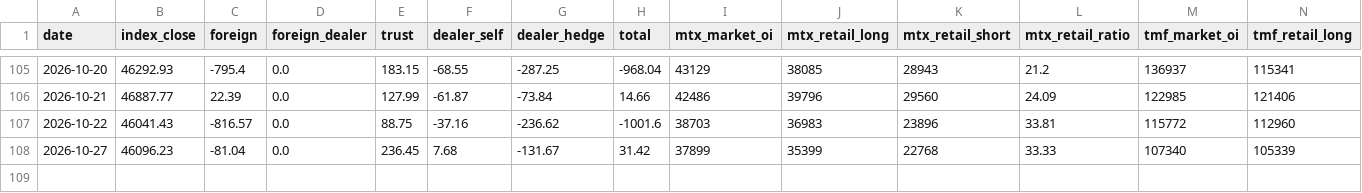
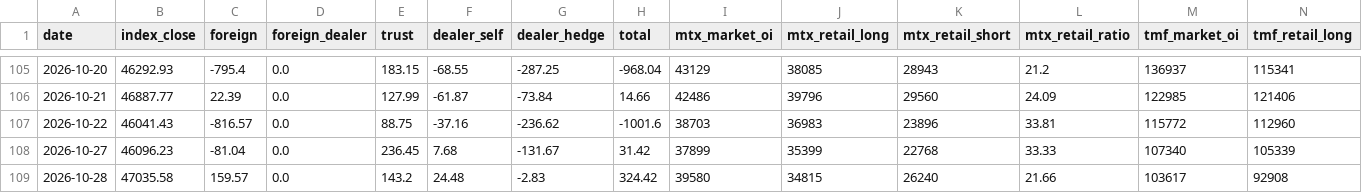
Before and after one commit to ed123698745ed-oss/panhou-charts, a CSV file: data/market_data.csv, drawn as a sheet; only a part is shown, gaps mark what is left out; rows hold the shown columns only; the diff names each change by its address in the sheet, - before the commit and + after, or states it on an @@ line.

Commit message:
update market data (2026-10-28)

```diff
--- a/data/market_data.csv
+++ b/data/market_data.csv
+row 109: 2026-10-28 | 47035.58 | 159.57 | 0.0 | 143.2 | 24.48 | -2.83 | 324.42 | 39580 | 34815 | 26240 | 21.66 | 103617 | 92908
```
